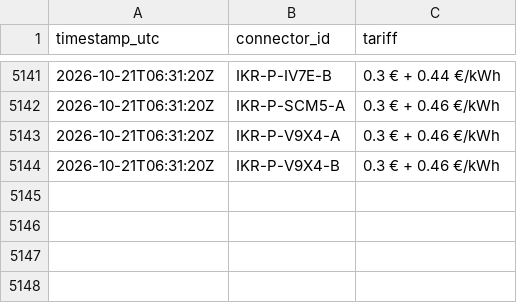
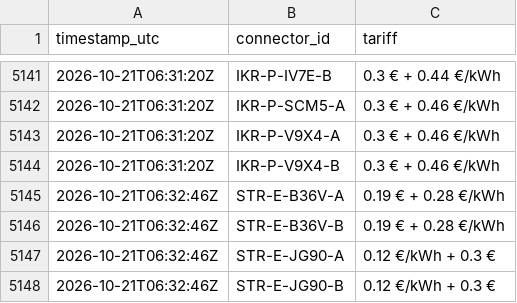
Before and after one commit to T2kas/evflow, a CSV file: data/prices/2026-10-21.csv, drawn as a sheet; only a part is shown, gaps mark what is left out; the diff names each change by its address in the sheet, - before the commit and + after, or states it on an @@ line.

```diff
--- a/data/prices/2026-10-21.csv
+++ b/data/prices/2026-10-21.csv
+row 5145: 2026-10-21T06:32:46Z | STR-E-B36V-A | 0.19 € + 0.28 €/kWh
+row 5146: 2026-10-21T06:32:46Z | STR-E-B36V-B | 0.19 € + 0.28 €/kWh
+row 5147: 2026-10-21T06:32:46Z | STR-E-JG90-A | 0.12 €/kWh + 0.3 €
+row 5148: 2026-10-21T06:32:46Z | STR-E-JG90-B | 0.12 €/kWh + 0.3 €
```
Also changed, not shown: data/runs.csv, 3 other files.
